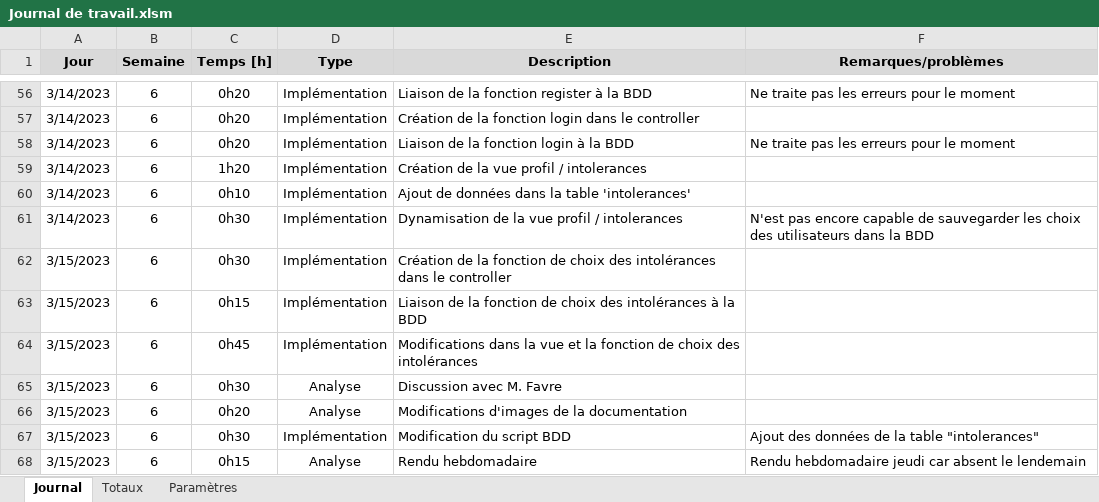
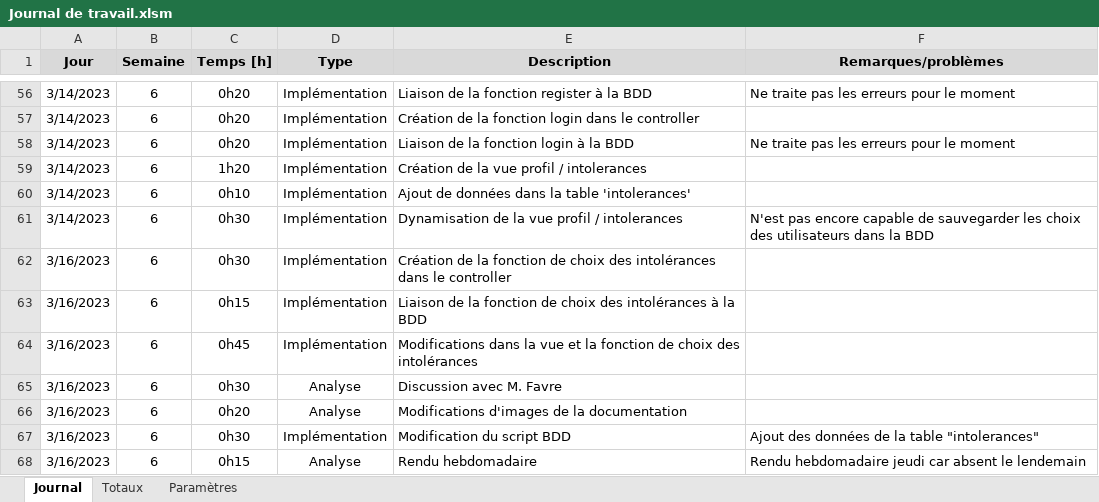
Before and after one commit to AxelPittet/Pre-TPI_2023, an Excel workbook: Documentation/Journal de Travail/Journal de travail.xlsm, sheet Journal, drawn as a sheet; only a part is shown, gaps mark what is left out; values as stored, in another font and other column widths than the file's, no borders; charts and pictures not drawn; the diff names each change by its address in the sheet, - before the commit and + after, or states it on an @@ line.

Commit message:
WIP 2.0

```diff
--- a/Documentation/Journal de Travail/Journal de travail.xlsm (sheet Journal)
+++ b/Documentation/Journal de Travail/Journal de travail.xlsm (sheet Journal)
-A62:A68 (Jour): 3/15/2023
+A62:A68 (Jour): 3/16/2023
```
